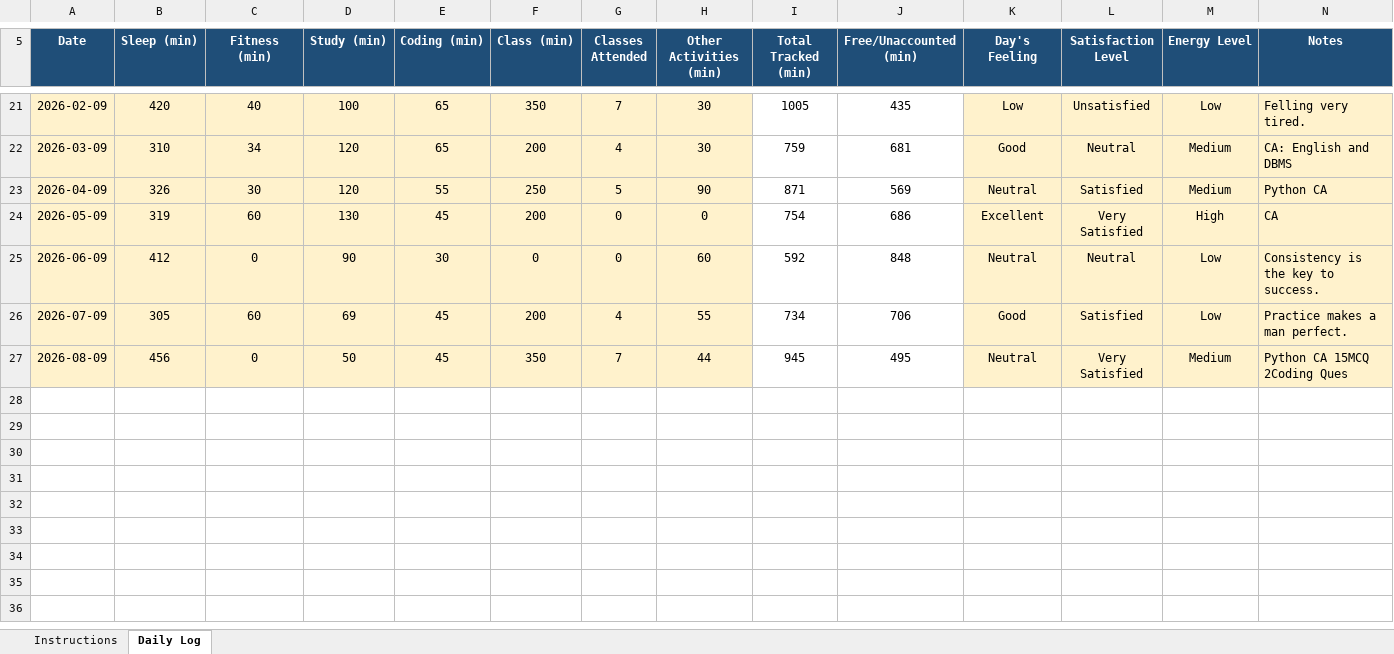
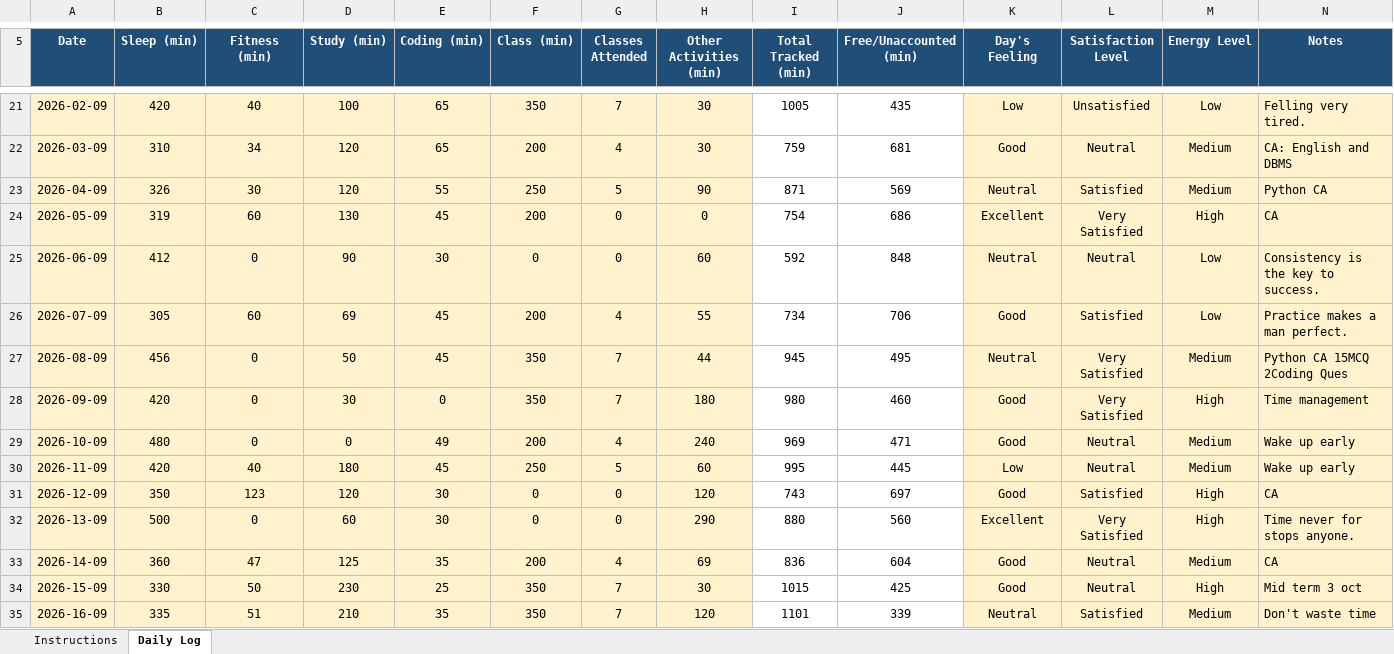
Before and after one commit to ErshadAli786/CAP776-PYTHON-MDMC, an Excel workbook: 12603513.xlsx, sheet Daily Log, drawn as a sheet; only a part is shown, gaps mark what is left out; values as stored, in another font and other column widths than the file's, no borders; conditional formats not drawn; the diff names each change by its address in the sheet, - before the commit and + after, or states it on an @@ line.

Commit message:
Updated

```diff
--- a/12603513.xlsx (sheet Daily Log)
+++ b/12603513.xlsx (sheet Daily Log)
+row 28: 2026-09-09 | 420 | 0 | 30 | 0 | 350 | 7 | 180 | 980 | 460 | Good | Very Satisfied | High | Time management
+row 29: 2026-10-09 | 480 | 0 | 0 | 49 | 200 | 4 | 240 | 969 | 471 | Good | Neutral | Medium | Wake up early
+row 30: 2026-11-09 | 420 | 40 | 180 | 45 | 250 | 5 | 60 | 995 | 445 | Low | Neutral | Medium | Wake up early
+row 31: 2026-12-09 | 350 | 123 | 120 | 30 | 0 | 0 | 120 | 743 | 697 | Good | Satisfied | High | CA
+row 32: 2026-13-09 | 500 | 0 | 60 | 30 | 0 | 0 | 290 | 880 | 560 | Excellent | Very Satisfied | High | Time never for stops anyone.
+row 33: 2026-14-09 | 360 | 47 | 125 | 35 | 200 | 4 | 69 | 836 | 604 | Good | Neutral | Medium | CA
+row 34: 2026-15-09 | 330 | 50 | 230 | 25 | 350 | 7 | 30 | 1015 | 425 | Good | Neutral | High | Mid term 3 oct
+row 35: 2026-16-09 | 335 | 51 | 210 | 35 | 350 | 7 | 120 | 1101 | 339 | Neutral | Satisfied | Medium | Don't waste time
```
